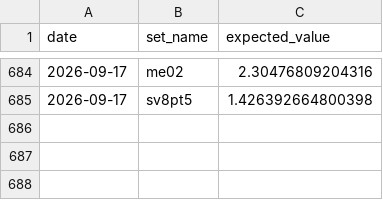
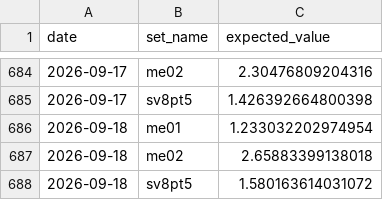
Before and after one commit to matthewisaiahchua-wq/pokemontcgtracker1-1, a CSV file: ev_history.csv, drawn as a sheet; only a part is shown, gaps mark what is left out.

Commit message:
Auto-update EV: Fri Sep 18 12:43:25 UTC 2026

```diff
--- a/ev_history.csv
+++ b/ev_history.csv
@@ -685 +685,4 @@ date,set_name,expected_value
 2026-09-17,sv8pt5,1.426392664800398
+2026-09-18,me01,1.233032202974954
+2026-09-18,me02,2.65883399138018
+2026-09-18,sv8pt5,1.580163614031072
```
